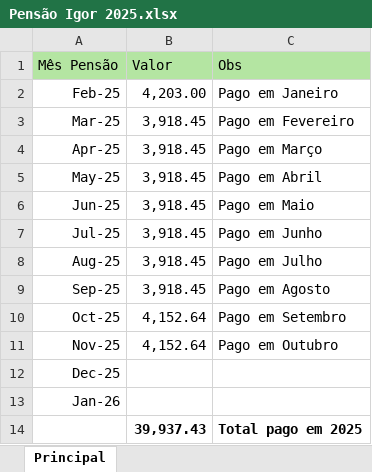
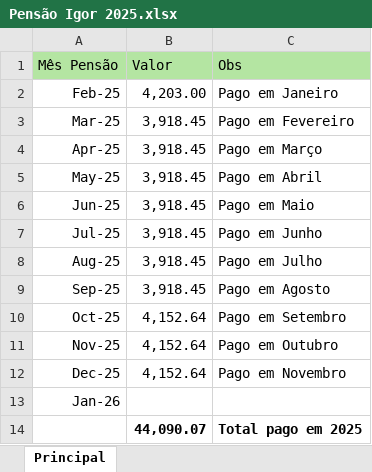
Before and after one commit to Nmuaddib/RGitRep, an Excel workbook: Docs/Pensão Igor 25/Pensão Igor 2025.xlsx, sheet Principal, drawn as a sheet; values as stored, in another font and other column widths than the file's, no borders; the diff names each change by its address in the sheet, - before the commit and + after, or states it on an @@ line.

```diff
--- a/Docs/Pensão Igor 25/Pensão Igor 2025.xlsx (sheet Principal)
+++ b/Docs/Pensão Igor 25/Pensão Igor 2025.xlsx (sheet Principal)
-B12 (Valor): (empty)
+B12 (Valor): 4,152.64
-C12 (Obs): (empty)
+C12 (Obs): Pago em Novembro
-B14 (Valor): 39,937.43
+B14 (Valor): 44,090.07
```
Also changed, not shown: 7 other files.
